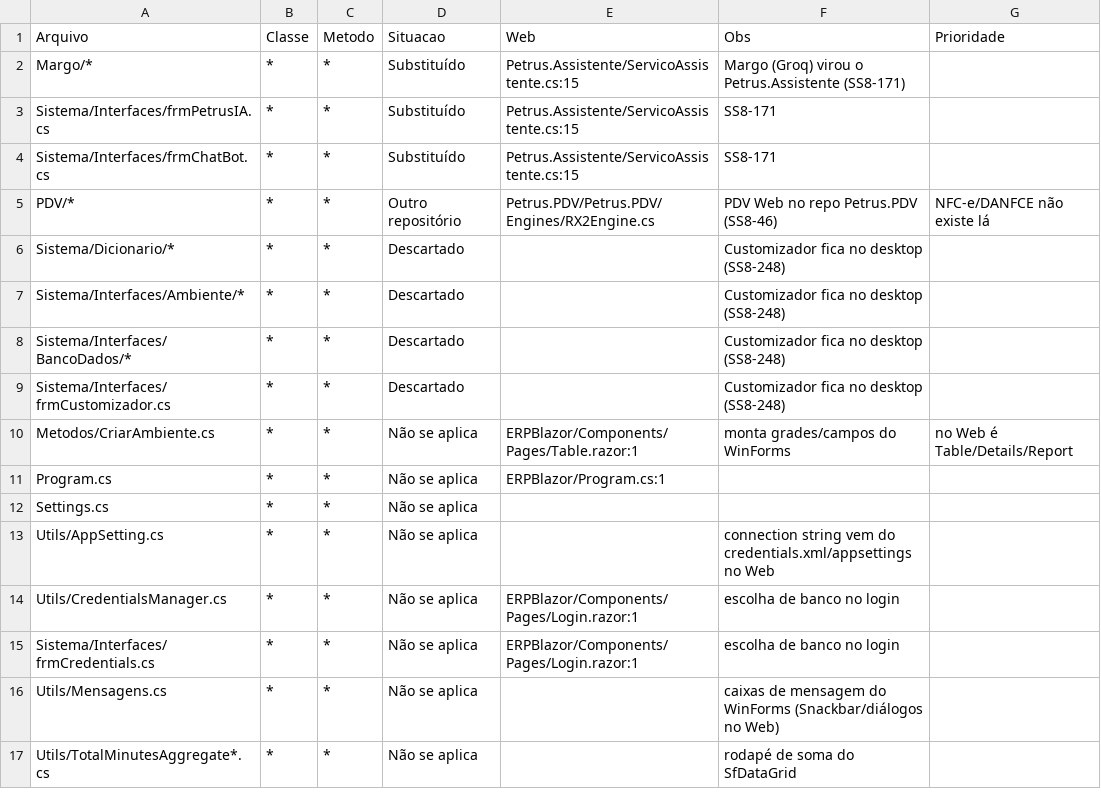
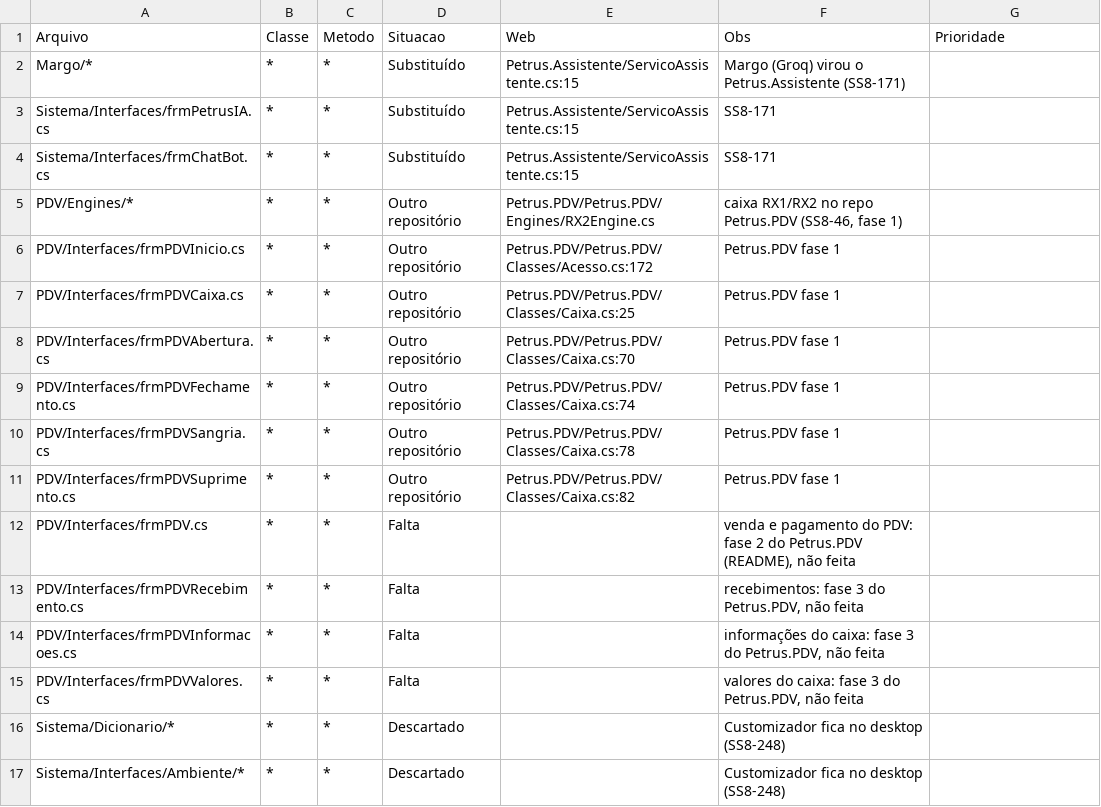
Before and after one commit to PedroCanizela/Petrus.Brain, a CSV file: dev/de-para/_manual.csv, drawn as a sheet; only a part is shown; the shorter side is filled out with more unchanged rows.

```diff
--- a/dev/de-para/_manual.csv
+++ b/dev/de-para/_manual.csv
@@ -4,3 +4,13 @@ Sistema/Interfaces/frmPetrusIA.cs;*;*;Substituído;Petrus.Assistente/ServicoAssi
 Sistema/Interfaces/frmChatBot.cs;*;*;Substituído;Petrus.Assistente/ServicoAssistente.cs:15;SS8-171
-PDV/*;*;*;Outro repositório;Petrus.PDV/Petrus.PDV/Engines/RX2Engine.cs;PDV Web no repo Petrus.PDV (SS8-46); NFC-e/DANFCE não existe lá
+PDV/Engines/*;*;*;Outro repositório;Petrus.PDV/Petrus.PDV/Engines/RX2Engine.cs;caixa RX1/RX2 no repo Petrus.PDV (SS8-46, fase 1)
+PDV/Interfaces/frmPDVInicio.cs;*;*;Outro repositório;Petrus.PDV/Petrus.PDV/Classes/Acesso.cs:172;Petrus.PDV fase 1
+PDV/Interfaces/frmPDVCaixa.cs;*;*;Outro repositório;Petrus.PDV/Petrus.PDV/Classes/Caixa.cs:25;Petrus.PDV fase 1
+PDV/Interfaces/frmPDVAbertura.cs;*;*;Outro repositório;Petrus.PDV/Petrus.PDV/Classes/Caixa.cs:70;Petrus.PDV fase 1
+PDV/Interfaces/frmPDVFechamento.cs;*;*;Outro repositório;Petrus.PDV/Petrus.PDV/Classes/Caixa.cs:74;Petrus.PDV fase 1
+PDV/Interfaces/frmPDVSangria.cs;*;*;Outro repositório;Petrus.PDV/Petrus.PDV/Classes/Caixa.cs:78;Petrus.PDV fase 1
+PDV/Interfaces/frmPDVSuprimento.cs;*;*;Outro repositório;Petrus.PDV/Petrus.PDV/Classes/Caixa.cs:82;Petrus.PDV fase 1
+PDV/Interfaces/frmPDV.cs;*;*;Falta;;venda e pagamento do PDV: fase 2 do Petrus.PDV (README), não feita
+PDV/Interfaces/frmPDVRecebimento.cs;*;*;Falta;;recebimentos: fase 3 do Petrus.PDV, não feita
+PDV/Interfaces/frmPDVInformacoes.cs;*;*;Falta;;informações do caixa: fase 3 do Petrus.PDV, não feita
+PDV/Interfaces/frmPDVValores.cs;*;*;Falta;;valores do caixa: fase 3 do Petrus.PDV, não feita
 Sistema/Dicionario/*;*;*;Descartado;;Customizador fica no desktop (SS8-248)
```
Also changed, not shown: dev/de-para/de-para-metodos.csv, 31 other files.
